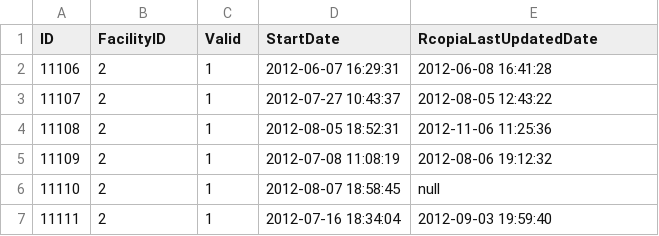
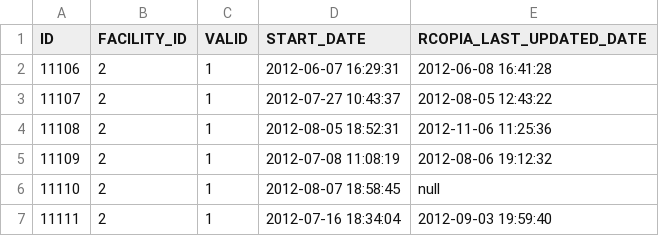
Before and after one commit to flinn-foundation/mimqip-patient-service, a CSV file: src/main/resources/db.sampledata/patient-sample-data-20170326.csv, drawn as a sheet; only a part is shown.

Commit message:
Can now access patients using the restful patterns. Updated Liquibase and entities to allow the use of a crud repository. Turned off auto-ddl generation by JPA from the annotated entities to allow for liquibase usage.

```diff
--- a/src/main/resources/db.sampledata/patient-sample-data-20170326.csv
+++ b/src/main/resources/db.sampledata/patient-sample-data-20170326.csv
@@ -1,2 +1,2 @@
-"ID","FacilityID","Valid","StartDate","RcopiaLastUpdatedDate"
+"ID","FACILITY_ID","VALID","START_DATE","RCOPIA_LAST_UPDATED_DATE"
 11106,2,1,2012-06-07 16:29:31,2012-06-08 16:41:28
```
Also changed, not shown: 36 other files.
